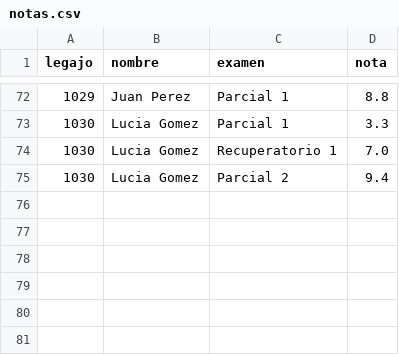
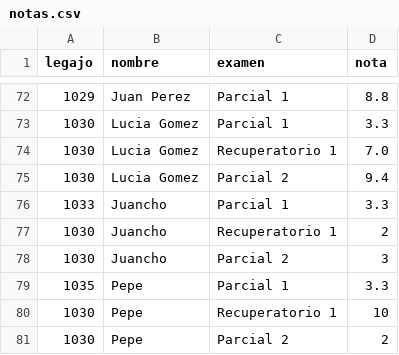
Before and after one commit to Tony-2805/guias-EDD-UNTREF, a CSV file: datos/3_Registros/notas.csv, drawn as a sheet; only a part is shown, gaps mark what is left out.

Commit message:
Gu[ia de registros lista

```diff
--- a/datos/3_Registros/notas.csv
+++ b/datos/3_Registros/notas.csv
@@ -75 +75,7 @@ legajo,nombre,examen,nota
 1030,Lucia Gomez,Parcial 2,9.4
+1033,Juancho,Parcial 1,3.3
+1030,Juancho,Recuperatorio 1,2
+1030,Juancho,Parcial 2,3
+1035,Pepe,Parcial 1,3.3
+1030,Pepe,Recuperatorio 1,10
+1030,Pepe,Parcial 2,2
```
Also changed, not shown: 1 other file.
